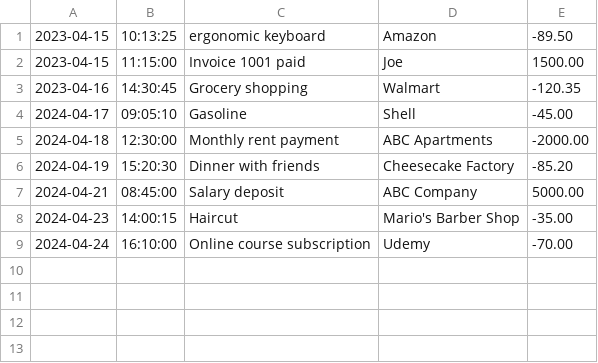
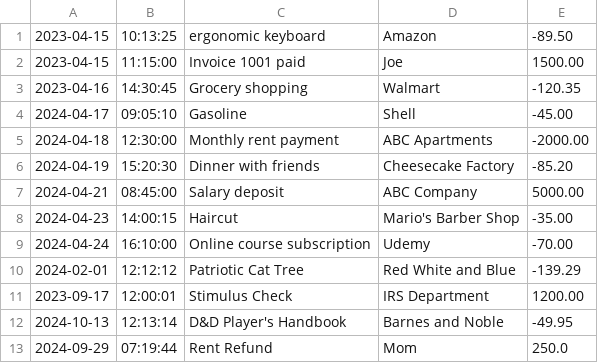
Before and after one commit to corcor322/FinancialTracker, a CSV file: transactions.csv, drawn as a sheet; the diff names each change by its address in the sheet, - before the commit and + after, or states it on an @@ line.

```diff
--- a/transactions.csv
+++ b/transactions.csv
+row 10: 2024-02-01 | 12:12:12 | Patriotic Cat Tree | Red White and Blue | -139.29
+row 11: 2023-09-17 | 12:00:01 | Stimulus Check | IRS Department | 1200.00
+row 12: 2024-10-13 | 12:13:14 | D&D Player's Handbook | Barnes and Noble | -49.95
+row 13: 2024-09-29 | 07:19:44 | Rent Refund | Mom | 250.0
```
Also changed, not shown: 1 other file.
